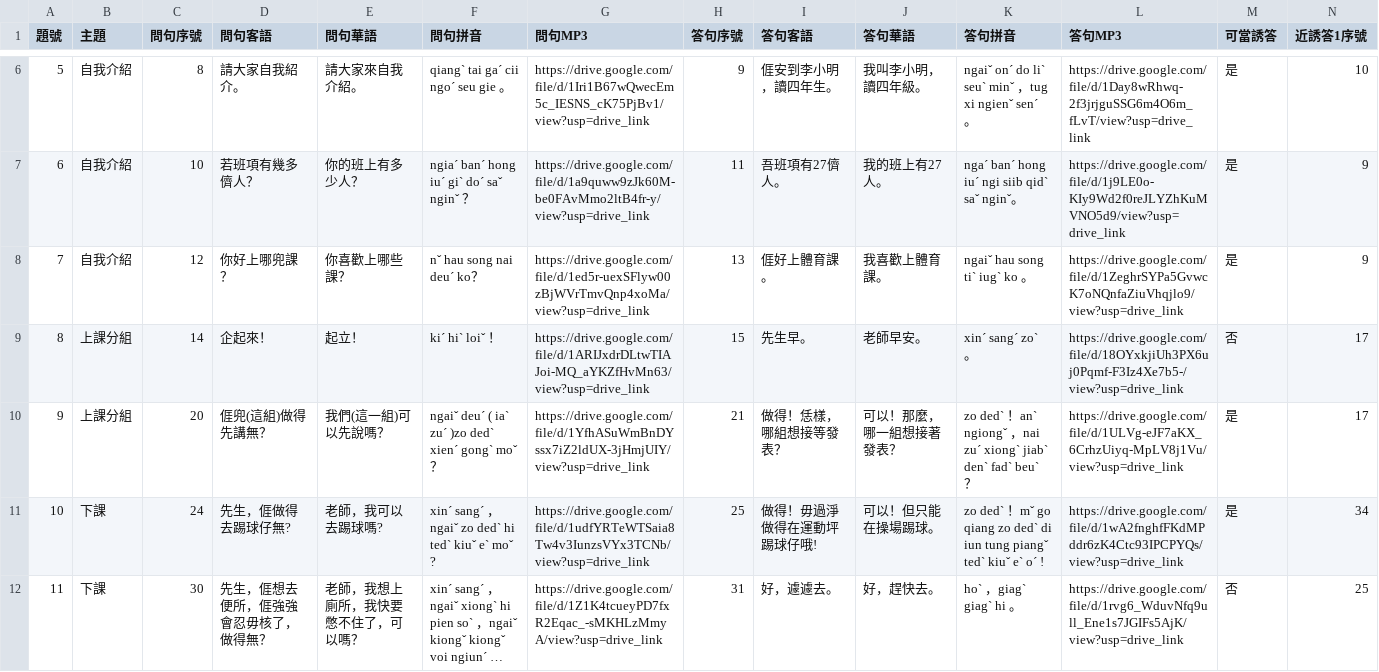
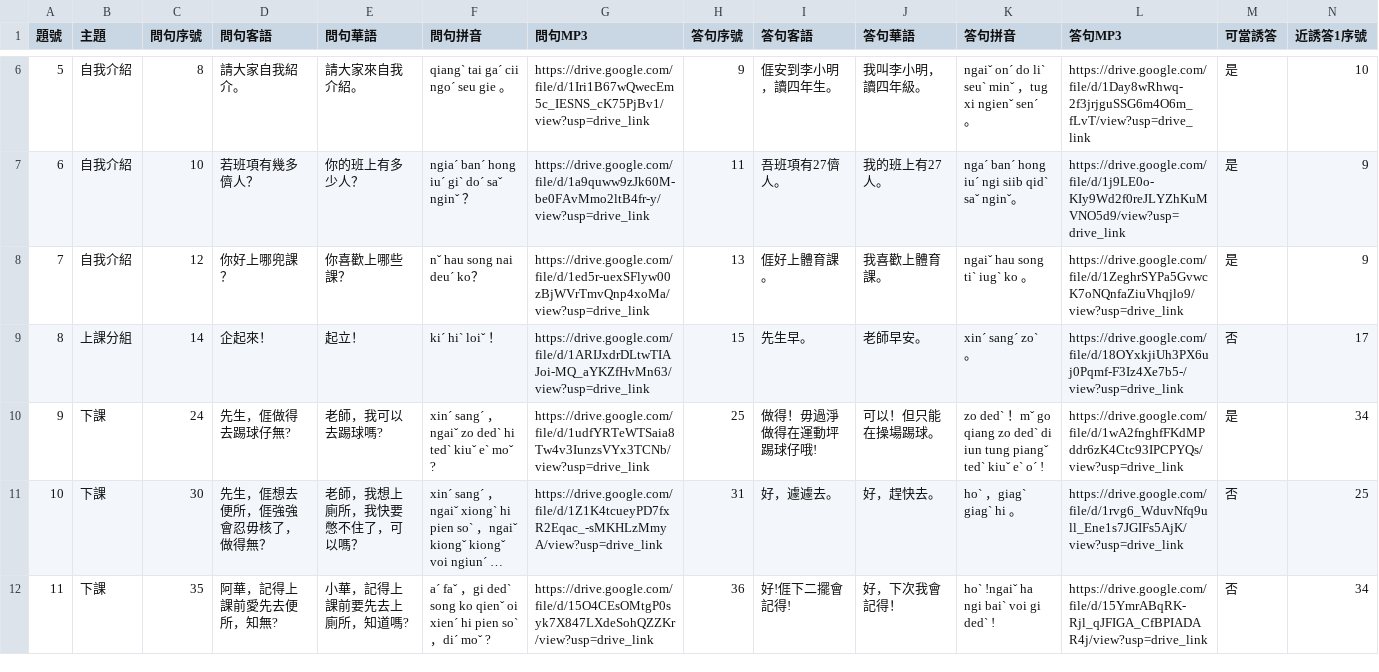
Before and after one commit to coinai55741-cyber/MarkMaster, a CSV file: data/情境應答/情境應答題庫_四縣腔.csv, drawn as a sheet; only a part is shown, gaps mark what is left out; the shorter side is filled out with more unchanged rows; long unchanged cells end in …; removed rows and columns are numbered as before the commit, all else as after; rows hold the shown columns only; the diff covers the shown part only; the diff names each change by its address in the sheet, - before the commit and + after, or states it on an @@ line.

```diff
--- a/data/情境應答/情境應答題庫_四縣腔.csv
+++ b/data/情境應答/情境應答題庫_四縣腔.csv
-row 10: 9 | 上課分組 | 20 | 𠊎兜(這組)做得先講無？ | 我們(這一組)可以先說嗎？ | ngaiˇ deuˊ ( iaˋ zuˊ )zo dedˋ xienˊ gongˋ moˇ ？ | https://drive.google.com/file/d/1YfhASuWmBnDYssx7iZ2ldUX-3jHmjUIY/view?usp=drive_link | 21 | 做得！恁樣，哪組想接等發表？ | 可以！那麼，哪一組想接著發表？ | zo dedˋ ！anˋ ngiongˇ ，nai zuˊ xiongˋ jiabˋ denˋ fadˋ beuˋ ？ | https://drive.google.com/file/d/1ULVg-eJF7aKX_6CrhzUiyq-MpLV8j1Vu/view?usp=drive_link | 是 | 17
@@ column A (題號) renumbered from row 10 down @@
```
Also changed, not shown: 1 removed row and 5 edited cells elsewhere in this file, data/情境應答/情境應答題庫_南四縣腔.csv, data/情境應答/情境應答題庫_大埔腔.csv, 12 other files.
